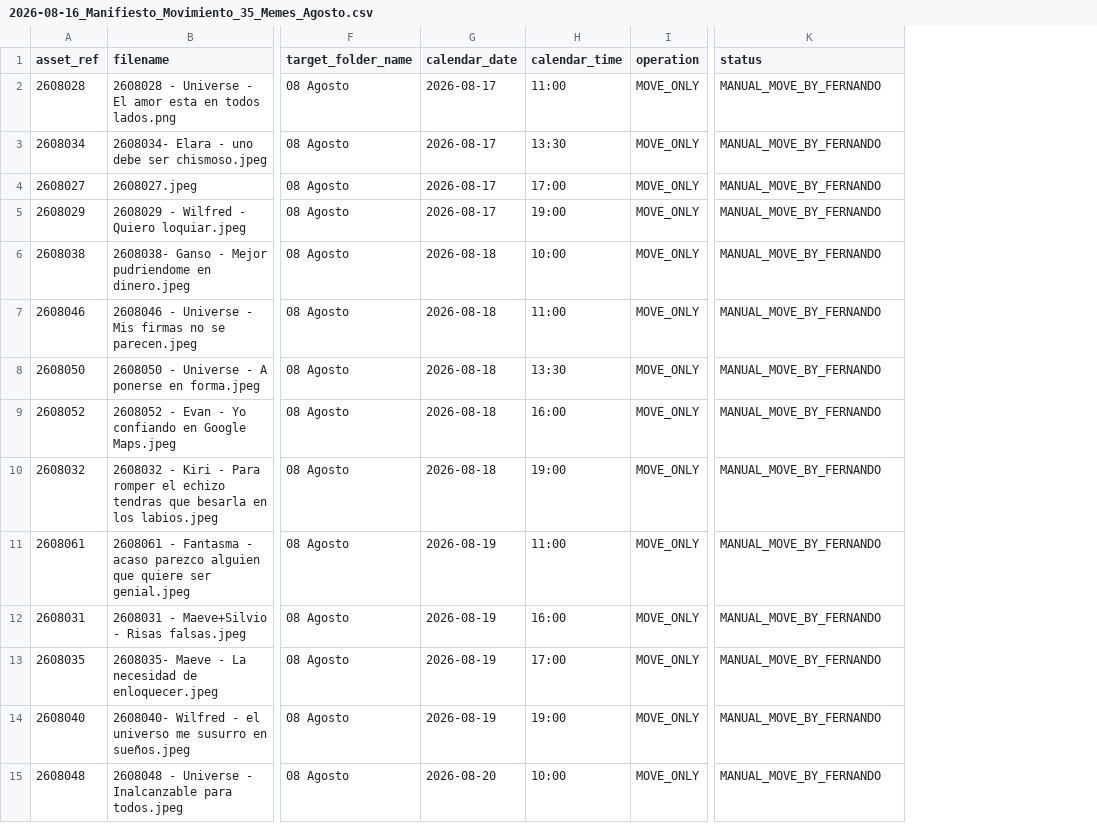
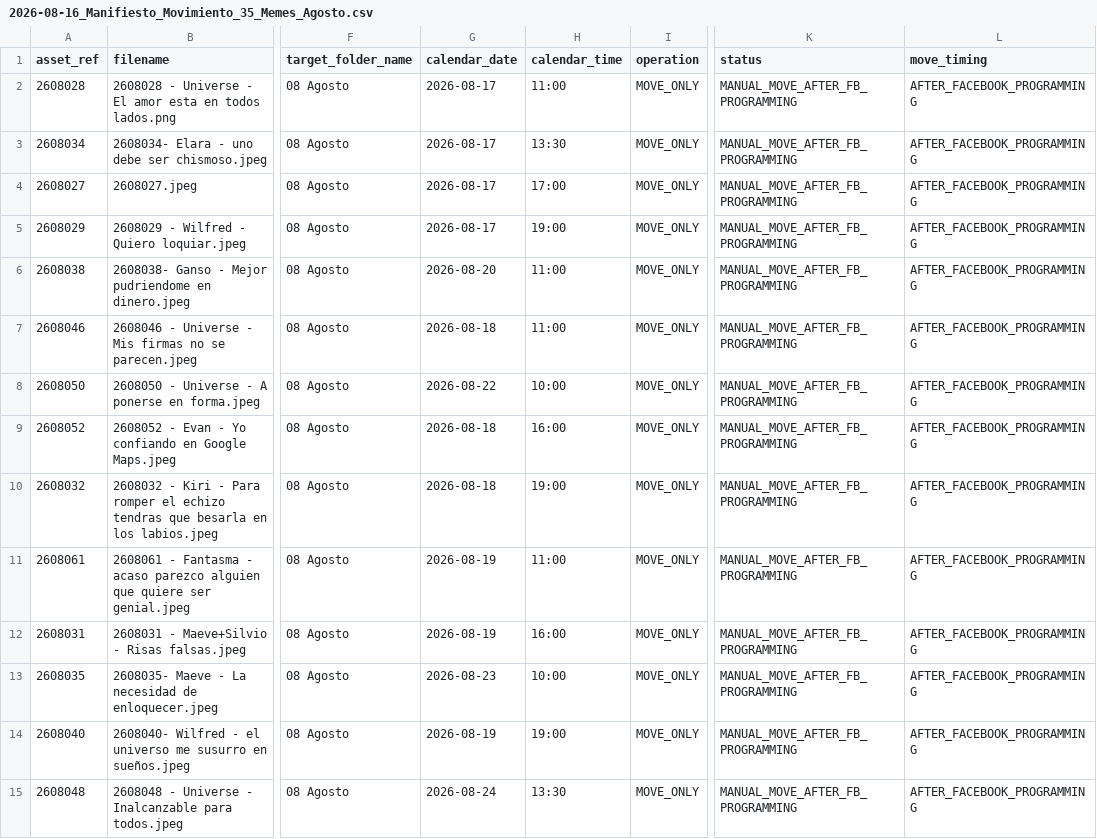
Before and after one commit to iomarketing09-sys/universe-sent-me-growth-os, a CSV file: Operations/Research/2026-08-16_Manifiesto_Movimiento_35_Memes_Agosto.csv, drawn as a sheet; only a part is shown, gaps mark what is left out; the diff covers the shown part only; the diff names each change by its address in the sheet, - before the commit and + after, or states it on an @@ line.

Commit message:
Integrate approved reuse into August Facebook calendar

```diff
--- a/Operations/Research/2026-08-16_Manifiesto_Movimiento_35_Memes_Agosto.csv
+++ b/Operations/Research/2026-08-16_Manifiesto_Movimiento_35_Memes_Agosto.csv
+column L (move_timing), rows 2-15: all AFTER_FACEBOOK_PROGRAMMING
-K2:K15 (status): MANUAL_MOVE_BY_FERNANDO
+K2:K15 (status): MANUAL_MOVE_AFTER_FB_PROGRAMMING
-G6 (calendar_date): 2026-08-18
+G6 (calendar_date): 2026-08-20
-H6 (calendar_time): 10:00
+H6 (calendar_time): 11:00
-G8 (calendar_date): 2026-08-18
+G8 (calendar_date): 2026-08-22
-H8 (calendar_time): 13:30
+H8 (calendar_time): 10:00
-G13 (calendar_date): 2026-08-19
+G13 (calendar_date): 2026-08-23
-H13 (calendar_time): 17:00
+H13 (calendar_time): 10:00
-G15 (calendar_date): 2026-08-20
+G15 (calendar_date): 2026-08-24
-H15 (calendar_time): 10:00
+H15 (calendar_time): 13:30
```
Also changed, not shown: 11 added rows and 27 edited cells elsewhere in this file, Operations/Research/2026-08-16_Asignacion_Visual_Calendario_17_30_Agosto.csv, Operations/Research/2026-08-16_Calendario_Operativo_17_30_Agosto.csv, 7 other files.
